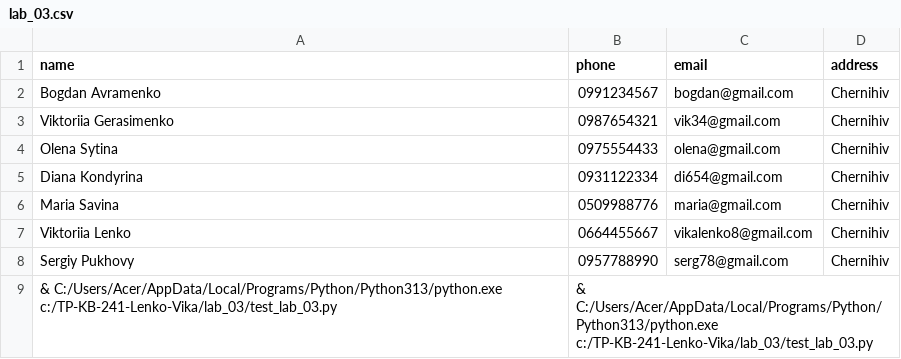
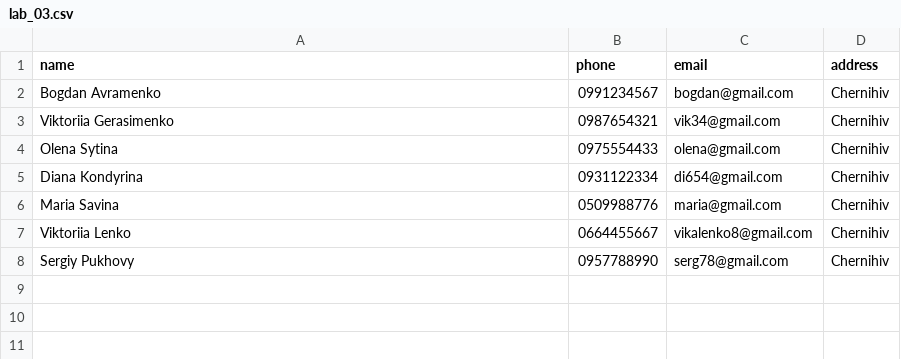
Before and after one commit to lenkovika57-sketch/TP-KB-241-Lenko-Vika, a CSV file: lab_03/lab_03.csv, drawn as a sheet; the diff names each change by its address in the sheet, - before the commit and + after, or states it on an @@ line.

```diff
--- a/lab_03/lab_03.csv
+++ b/lab_03/lab_03.csv
-row 9: & C:/Users/Acer/AppData/Local/Programs/Python/Python313/python.exe c:/TP-KB-241-Lenko-Vika/lab_03/test_lab_03.py | & C:/Users/Acer/AppData/Local/Programs/Python/Python313/python.exe c:/TP-KB-241-Lenko-Vika/lab_03/test_lab_03.py
```
